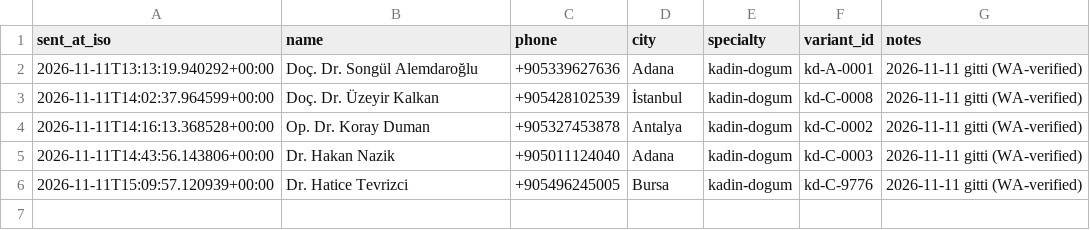
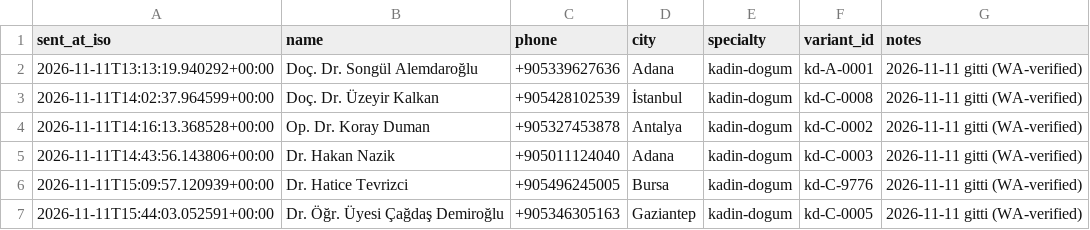
Before and after one commit to dreamturkiye/notya-ai, a CSV file: docs/growth/tr-wa-send-log.csv, drawn as a sheet; the diff names each change by its address in the sheet, - before the commit and + after, or states it on an @@ line.

```diff
--- a/docs/growth/tr-wa-send-log.csv
+++ b/docs/growth/tr-wa-send-log.csv
+row 7: 2026-11-11T15:44:03.052591+00:00 | Dr. Öğr. Üyesi Çağdaş Demiroğlu | +905346305163 | Gaziantep | kadin-dogum | kd-C-0005 | 2026-11-11 gitti (WA-verified)
```
Also changed, not shown: docs/growth/tr-outreach-ledger.csv, 2 other files.
